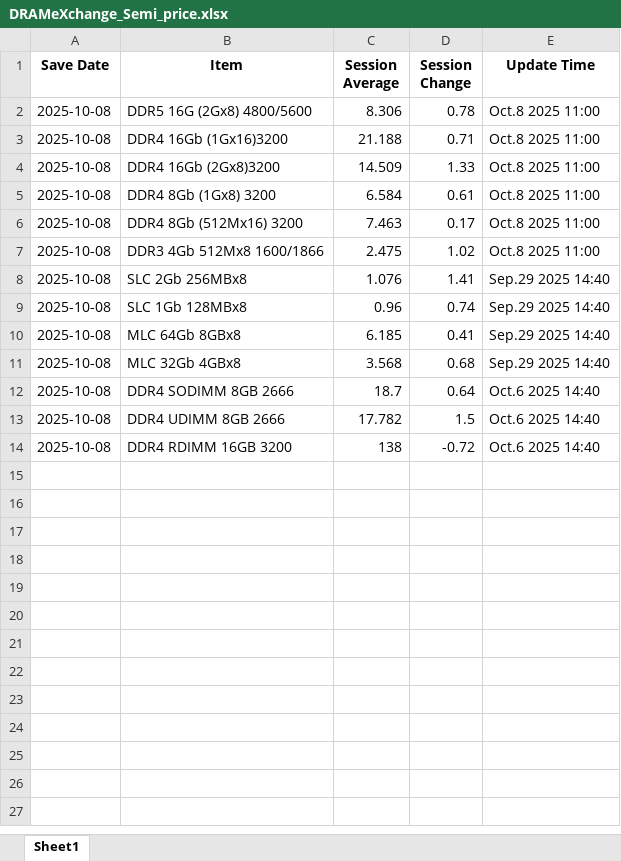
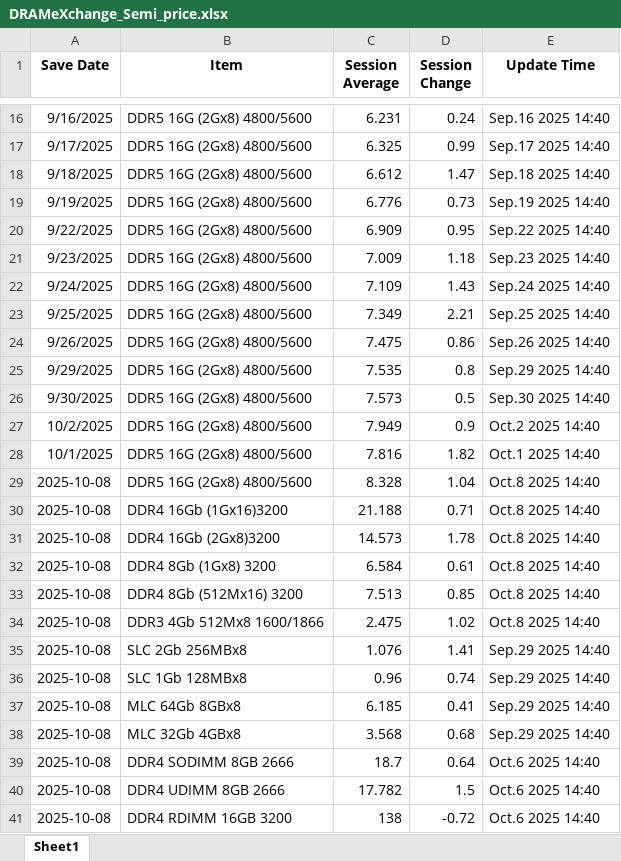
Before and after one commit to hw-codekim/dram_price, an Excel workbook: DRAMeXchange_Semi_price.xlsx, sheet Sheet1, drawn as a sheet; only a part is shown, gaps mark what is left out; values as stored, in another font and other column widths than the file's, no borders; addresses are those after the commit; the diff covers the shown part only; the diff names each change by its address in the sheet, - before the commit and + after, or states it on an @@ line.

```diff
--- a/DRAMeXchange_Semi_price.xlsx (sheet Sheet1)
+++ b/DRAMeXchange_Semi_price.xlsx (sheet Sheet1)
+row 16: 9/16/2025 | DDR5 16G (2Gx8) 4800/5600 | 6.231 | 0.24 | Sep.16 2025 14:40
+row 17: 9/17/2025 | DDR5 16G (2Gx8) 4800/5600 | 6.325 | 0.99 | Sep.17 2025 14:40
+row 18: 9/18/2025 | DDR5 16G (2Gx8) 4800/5600 | 6.612 | 1.47 | Sep.18 2025 14:40
+row 19: 9/19/2025 | DDR5 16G (2Gx8) 4800/5600 | 6.776 | 0.73 | Sep.19 2025 14:40
+row 20: 9/22/2025 | DDR5 16G (2Gx8) 4800/5600 | 6.909 | 0.95 | Sep.22 2025 14:40
+row 21: 9/23/2025 | DDR5 16G (2Gx8) 4800/5600 | 7.009 | 1.18 | Sep.23 2025 14:40
+row 22: 9/24/2025 | DDR5 16G (2Gx8) 4800/5600 | 7.109 | 1.43 | Sep.24 2025 14:40
+row 23: 9/25/2025 | DDR5 16G (2Gx8) 4800/5600 | 7.349 | 2.21 | Sep.25 2025 14:40
+row 24: 9/26/2025 | DDR5 16G (2Gx8) 4800/5600 | 7.475 | 0.86 | Sep.26 2025 14:40
+row 25: 9/29/2025 | DDR5 16G (2Gx8) 4800/5600 | 7.535 | 0.8 | Sep.29 2025 14:40
+row 26: 9/30/2025 | DDR5 16G (2Gx8) 4800/5600 | 7.573 | 0.5 | Sep.30 2025 14:40
+row 27: 10/2/2025 | DDR5 16G (2Gx8) 4800/5600 | 7.949 | 0.9 | Oct.2 2025 14:40
+row 28: 10/1/2025 | DDR5 16G (2Gx8) 4800/5600 | 7.816 | 1.82 | Oct.1 2025 14:40
-C29 (Session Average): 8.306
+C29 (Session Average): 8.328
-D29 (Session Change): 0.78
+D29 (Session Change): 1.04
-E29:E34 (Update Time): Oct.8 2025 11:00
+E29:E34 (Update Time): Oct.8 2025 14:40
-C31 (Session Average): 14.509
+C31 (Session Average): 14.573
-D31 (Session Change): 1.33
+D31 (Session Change): 1.78
-C33 (Session Average): 7.463
+C33 (Session Average): 7.513
-D33 (Session Change): 0.17
+D33 (Session Change): 0.85
```
Also changed, not shown: 14 added rows elsewhere in this sheet, 4 other files.
